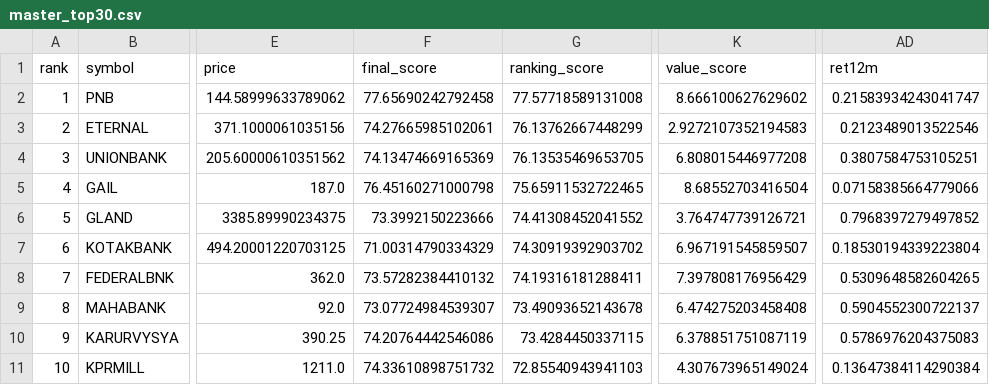
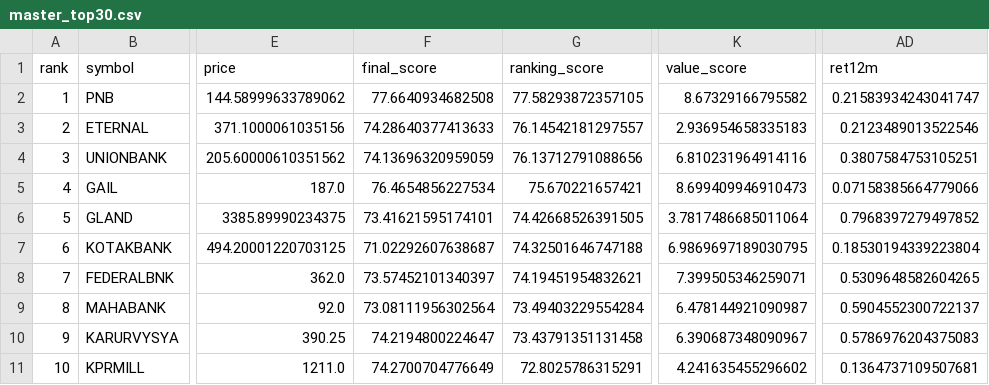
Before and after one commit to spy15007-arch/nifty-value-momentum, a CSV file: output/master_top30.csv, drawn as a sheet; only a part is shown, gaps mark what is left out; the diff covers the shown part only; the diff names each change by its address in the sheet, - before the commit and + after, or states it on an @@ line.

```diff
--- a/output/master_top30.csv
+++ b/output/master_top30.csv
-F2 (final_score): 77.65690242792458
+F2 (final_score): 77.6640934682508
-G2 (ranking_score): 77.57718589131008
+G2 (ranking_score): 77.58293872357105
-K2 (value_score): 8.666100627629602
+K2 (value_score): 8.67329166795582
-F3 (final_score): 74.27665985102061
+F3 (final_score): 74.28640377413633
-G3 (ranking_score): 76.13762667448299
+G3 (ranking_score): 76.14542181297557
-K3 (value_score): 2.9272107352194583
+K3 (value_score): 2.936954658335183
-F4 (final_score): 74.13474669165369
+F4 (final_score): 74.13696320959059
-G4 (ranking_score): 76.13535469653705
+G4 (ranking_score): 76.13712791088656
-K4 (value_score): 6.808015446977208
+K4 (value_score): 6.810231964914116
-F5 (final_score): 76.45160271000798
+F5 (final_score): 76.4654856227534
-G5 (ranking_score): 75.65911532722465
+G5 (ranking_score): 75.670221657421
-K5 (value_score): 8.68552703416504
+K5 (value_score): 8.699409946910473
-F6 (final_score): 73.3992150223666
+F6 (final_score): 73.41621595174101
-G6 (ranking_score): 74.41308452041552
+G6 (ranking_score): 74.42668526391505
-K6 (value_score): 3.764747739126721
+K6 (value_score): 3.7817486685011064
-F7 (final_score): 71.00314790334329
+F7 (final_score): 71.02292607638687
-G7 (ranking_score): 74.30919392903702
+G7 (ranking_score): 74.32501646747188
-K7 (value_score): 6.967191545859507
+K7 (value_score): 6.9869697189030795
-F8 (final_score): 73.57282384410132
+F8 (final_score): 73.57452101340397
-G8 (ranking_score): 74.19316181288411
+G8 (ranking_score): 74.19451954832621
-K8 (value_score): 7.397808176956429
+K8 (value_score): 7.399505346259071
-F9 (final_score): 73.07724984539307
+F9 (final_score): 73.08111956302564
-G9 (ranking_score): 73.49093652143678
+G9 (ranking_score): 73.49403229554284
-K9 (value_score): 6.474275203458408
+K9 (value_score): 6.478144921090987
-F10 (final_score): 74.20764442546086
+F10 (final_score): 74.2194800224647
-G10 (ranking_score): 73.4284450337115
+G10 (ranking_score): 73.43791351131458
-K10 (value_score): 6.378851751087119
+K10 (value_score): 6.390687348090967
-F11 (final_score): 74.33610898751732
+F11 (final_score): 74.2700704776649
-G11 (ranking_score): 72.85540943941103
+G11 (ranking_score): 72.8025786315291
-K11 (value_score): 4.307673965149024
+K11 (value_score): 4.241635455296602
-AD11 (ret12m): 0.13647384114290384
+AD11 (ret12m): 0.1364737109507681
```
Also changed, not shown: 68 edited cells elsewhere in this file, output/early_base_radar.csv, output/qualification_diagnostics.csv, 3 other files.
